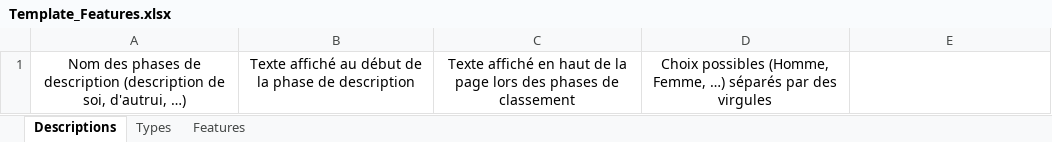
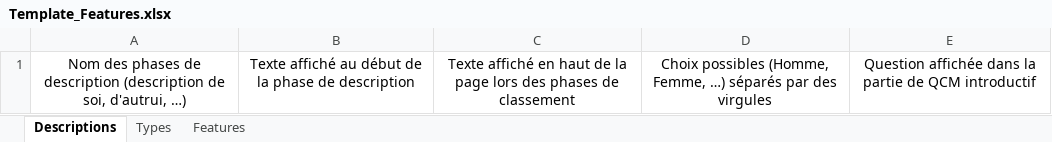
Before and after one commit to swanono/Algolov, an Excel workbook: admin/features_files/template/Template_Features.xlsx, sheet Descriptions, drawn as a sheet; values as stored, in another font and other column widths than the file's, no borders; the diff names each change by its address in the sheet, - before the commit and + after, or states it on an @@ line.

```diff
--- a/admin/features_files/template/Template_Features.xlsx (sheet Descriptions)
+++ b/admin/features_files/template/Template_Features.xlsx (sheet Descriptions)
-E1: (empty)
+E1: Question affichée dans la partie de QCM introductif
```
Also changed, not shown: 17 other files.
